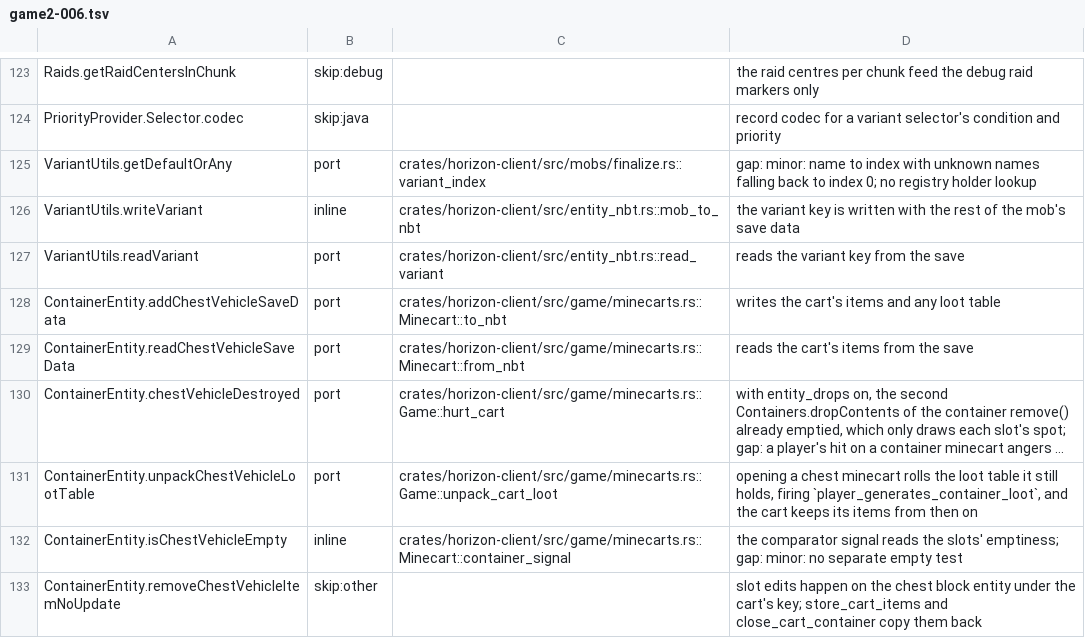
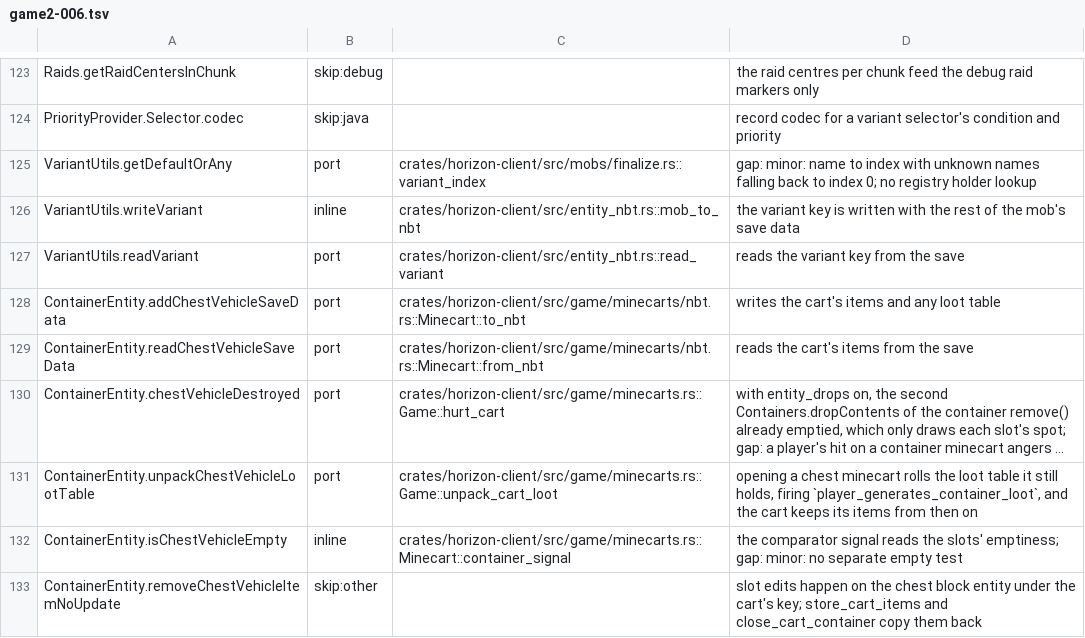
Before and after one commit to heyskylo/horizon-ios, a TSV file: tools/port_map/game2-006.tsv, drawn as a sheet; only a part is shown, gaps mark what is left out; long unchanged cells end in …; the diff names each change by its address in the sheet, - before the commit and + after, or states it on an @@ line.

```diff
--- a/tools/port_map/game2-006.tsv
+++ b/tools/port_map/game2-006.tsv
-C128: crates/horizon-client/src/game/minecarts.rs::Minecart::to_nbt
+C128: crates/horizon-client/src/game/minecarts/nbt.rs::Minecart::to_nbt
-C129: crates/horizon-client/src/game/minecarts.rs::Minecart::from_nbt
+C129: crates/horizon-client/src/game/minecarts/nbt.rs::Minecart::from_nbt
```
